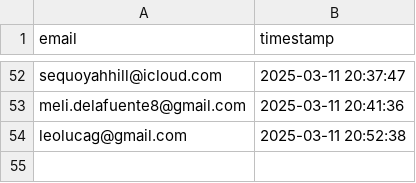
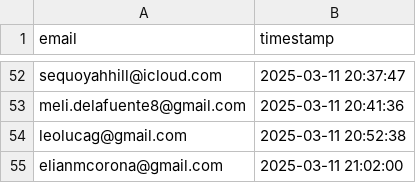
Before and after one commit to drinkitza/drinkitza, a CSV file: emails/waitlist.csv, drawn as a sheet; only a part is shown, gaps mark what is left out; the diff names each change by its address in the sheet, - before the commit and + after, or states it on an @@ line.

Commit message:
Add email: elianmcorona@gmail.com

```diff
--- a/emails/waitlist.csv
+++ b/emails/waitlist.csv
+row 55: elianmcorona@gmail.com | 2025-03-11 21:02:00
```
